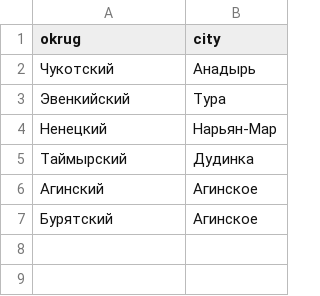
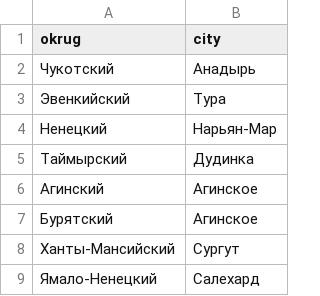
Before and after one commit to Dehle/Finding-toponyms-from-the-text, a CSV file: src/dict/okrug.csv, drawn as a sheet.

Commit message:
update dict, main.py

```diff
--- a/src/dict/okrug.csv
+++ b/src/dict/okrug.csv
@@ -7 +7,3 @@
 Бурятский;Агинское
+Ханты-Мансийский;Сургут
+Ямало-Ненецкий;Салехард
```
Also changed, not shown: 6 other files.
